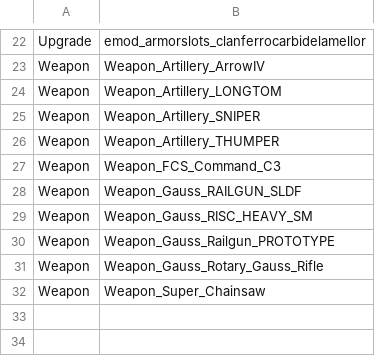
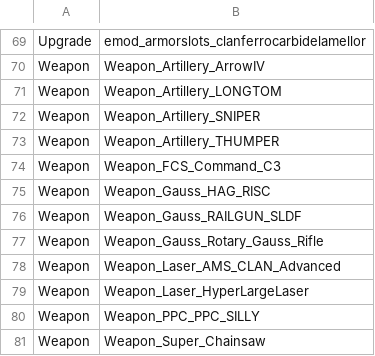
Before and after one commit to kaizhu256/roguetech-cheat, a CSV file: shopitem.csv, drawn as a sheet; only a part is shown, gaps mark what is left out; the diff covers the shown part only.

```diff
--- a/shopitem.csv
+++ b/shopitem.csv
@@ -27,6 +74,8 @@ Weapon,Weapon_Artillery_THUMPER
 Weapon,Weapon_FCS_Command_C3
+Weapon,Weapon_Gauss_HAG_RISC
 Weapon,Weapon_Gauss_RAILGUN_SLDF
-Weapon,Weapon_Gauss_RISC_HEAVY_SM
-Weapon,Weapon_Gauss_Railgun_PROTOTYPE
 Weapon,Weapon_Gauss_Rotary_Gauss_Rifle
+Weapon,Weapon_Laser_AMS_CLAN_Advanced
+Weapon,Weapon_Laser_HyperLargeLaser
+Weapon,Weapon_PPC_PPC_SILLY
 Weapon,Weapon_Super_Chainsaw
```
Also changed, not shown: 48 added rows, 1 removed row and 3 edited cells elsewhere in this file.
